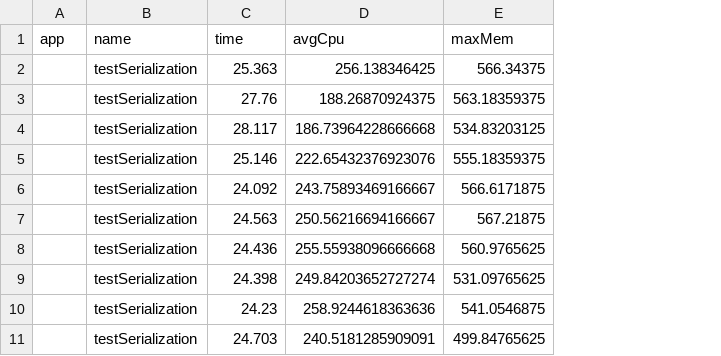
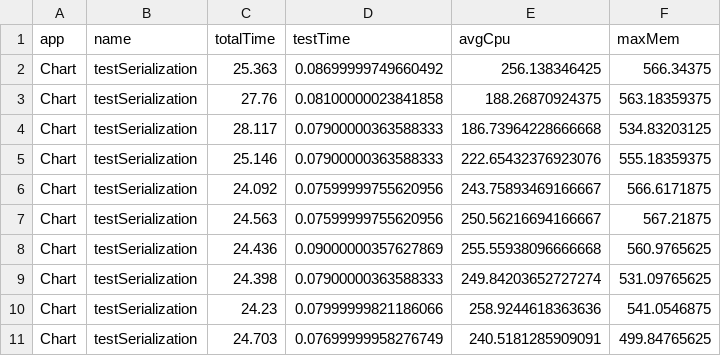
Before and after one commit to e2e-tests-dataset/comparative-experiment, a CSV file: E2E-DATASET/Chart/testSerialization/results.csv, drawn as a sheet; the diff names each change by its address in the sheet, - before the commit and + after, or states it on an @@ line.

Commit message:
Generate new results with test and total time

```diff
--- a/E2E-DATASET/Chart/testSerialization/results.csv
+++ b/E2E-DATASET/Chart/testSerialization/results.csv
+column D (testTime), rows 2-11: 0.08699999749660492 | 0.08100000023841858 | 0.07900000363588333 | 0.07900000363588333 | 0.07599999755620956 | 0.07599999755620956 | 0.09000000357627869 | 0.07900000363588333 | 0.07999999821186066 | 0.07699999958276749
-C1: time
+C1: totalTime
-A2:A11 (app): (empty)
+A2:A11 (app): Chart
```
Also changed, not shown: E2E-DATASET/Closure/testGetFunctionForAstNode/results.csv, E2E-DATASET/Lang/testLang328/results.csv, 9 other files.
